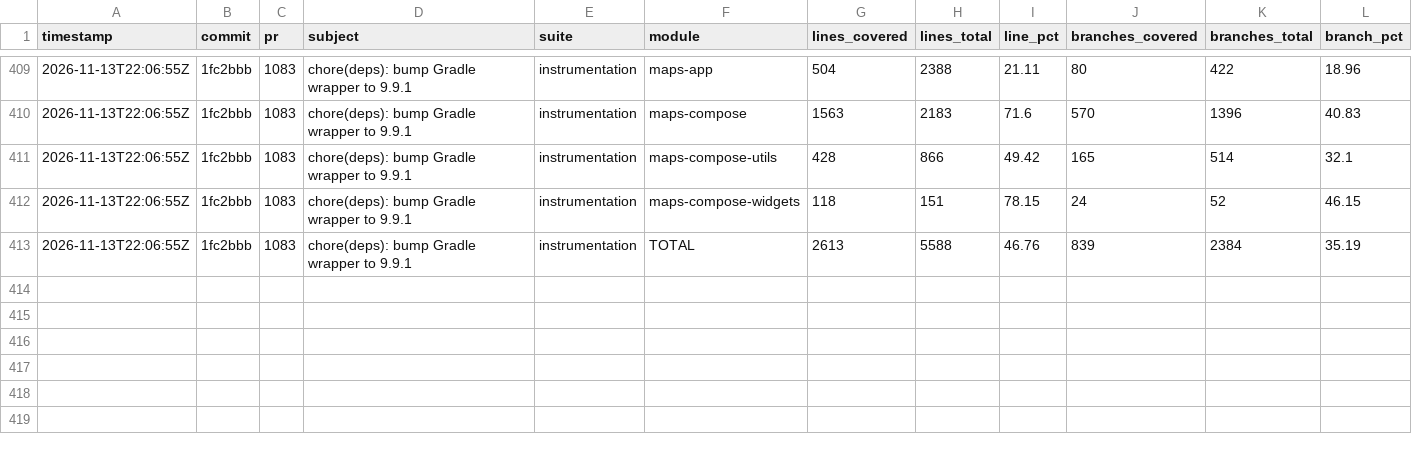
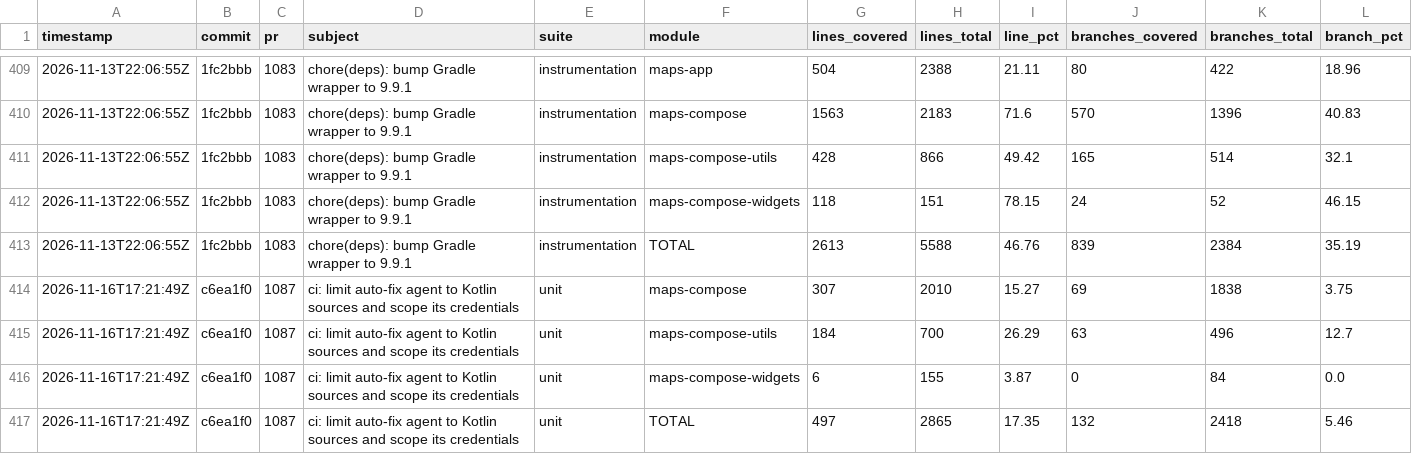
Before and after one commit to googlemaps/android-maps-compose, a CSV file: history.csv, drawn as a sheet; only a part is shown, gaps mark what is left out; rows hold the shown columns only; the diff names each change by its address in the sheet, - before the commit and + after, or states it on an @@ line.

Commit message:
chore: record unit coverage

```diff
--- a/history.csv
+++ b/history.csv
+row 414: 2026-11-16T17:21:49Z | c6ea1f0 | 1087 | ci: limit auto-fix agent to Kotlin sources and scope its credentials | unit | maps-compose | 307 | 2010 | 15.27 | 69 | 1838 | 3.75
+row 415: 2026-11-16T17:21:49Z | c6ea1f0 | 1087 | ci: limit auto-fix agent to Kotlin sources and scope its credentials | unit | maps-compose-utils | 184 | 700 | 26.29 | 63 | 496 | 12.7
+row 416: 2026-11-16T17:21:49Z | c6ea1f0 | 1087 | ci: limit auto-fix agent to Kotlin sources and scope its credentials | unit | maps-compose-widgets | 6 | 155 | 3.87 | 0 | 84 | 0.0
+row 417: 2026-11-16T17:21:49Z | c6ea1f0 | 1087 | ci: limit auto-fix agent to Kotlin sources and scope its credentials | unit | TOTAL | 497 | 2865 | 17.35 | 132 | 2418 | 5.46
```
Also changed, not shown: 1 other file.
